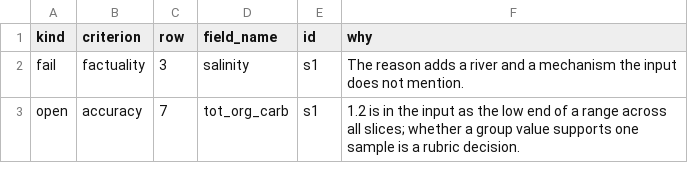
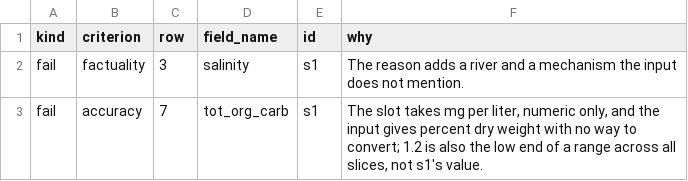
Before and after one commit to microbiomedata/nmdc-ai-eval, a TSV file: datasets/judge-calibration/cases/06-sediment-estuary/expected/moderate.tsv, drawn as a sheet.

```diff
--- a/datasets/judge-calibration/cases/06-sediment-estuary/expected/moderate.tsv
+++ b/datasets/judge-calibration/cases/06-sediment-estuary/expected/moderate.tsv
@@ -2,2 +2,2 @@ kind	criterion	row	field_name	id	why
 fail	factuality	3	salinity	s1	The reason adds a river and a mechanism the input does not mention.
-open	accuracy	7	tot_org_carb	s1	1.2 is in the input as the low end of a range across all slices; whether a group value supports one sample is a rubric decision.
+fail	accuracy	7	tot_org_carb	s1	The slot takes mg per liter, numeric only, and the input gives percent dry weight with no way to convert; 1.2 is also the low end of a range across all slices, not s1's value.
```
Also changed, not shown: datasets/judge-calibration/cases/01-host-termite-gut/expected/moderate.tsv, datasets/judge-calibration/outputs.tsv.
